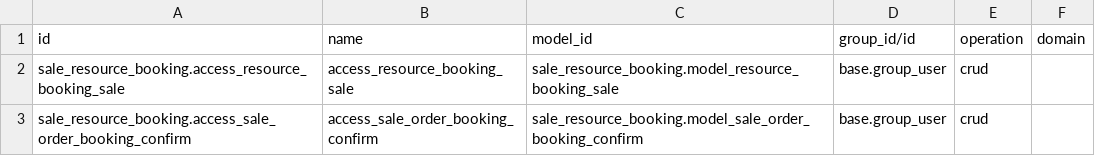
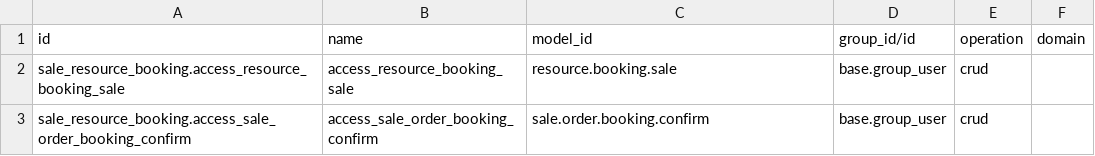
Before and after one commit to ursais/sale-workflow, a CSV file: sale_resource_booking/security/ir.access.csv, drawn as a sheet.

Commit message:
Use technical model names in ir.access.csv.
Odoo 20 ir.access.model_id is sale.order, not model_sale_order.

```diff
--- a/sale_resource_booking/security/ir.access.csv
+++ b/sale_resource_booking/security/ir.access.csv
@@ -1,3 +1,3 @@
 id,name,model_id,group_id/id,operation,domain
-sale_resource_booking.access_resource_booking_sale,access_resource_booking_sale,sale_resource_booking.model_resource_booking_sale,base.group_user,crud,
-sale_resource_booking.access_sale_order_booking_confirm,access_sale_order_booking_confirm,sale_resource_booking.model_sale_order_booking_confirm,base.group_user,crud,
+sale_resource_booking.access_resource_booking_sale,access_resource_booking_sale,resource.booking.sale,base.group_user,crud,
+sale_resource_booking.access_sale_order_booking_confirm,access_sale_order_booking_confirm,sale.order.booking.confirm,base.group_user,crud,
```
Also changed, not shown: portal_sale_personal_data_only/security/ir.access.csv, sale_advance_payment/security/ir.access.csv, 15 other files.
